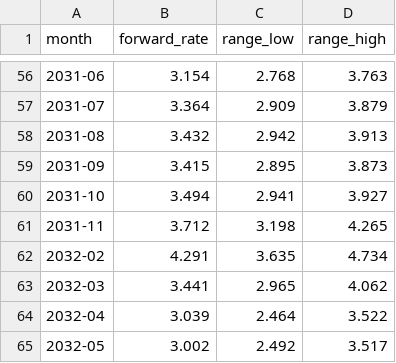
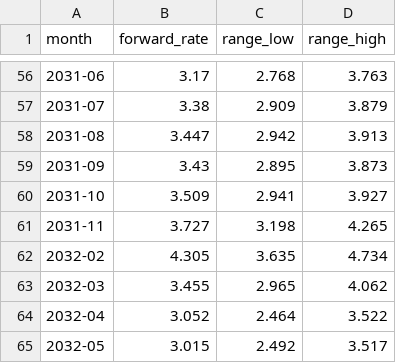
Before and after one commit to arthur-m3/gas-chart, a CSV file: outputs/curve.csv, drawn as a sheet; only a part is shown, gaps mark what is left out; the diff covers the shown part only.

```diff
--- a/outputs/curve.csv
+++ b/outputs/curve.csv
@@ -56,10 +56,10 @@ month,forward_rate,range_low,range_high
-2031-06,3.154,2.768,3.763
-2031-07,3.364,2.909,3.879
-2031-08,3.432,2.942,3.913
-2031-09,3.415,2.895,3.873
-2031-10,3.494,2.941,3.927
-2031-11,3.712,3.198,4.265
-2032-02,4.291,3.635,4.734
-2032-03,3.441,2.965,4.062
-2032-04,3.039,2.464,3.522
-2032-05,3.002,2.492,3.517
+2031-06,3.17,2.768,3.763
+2031-07,3.38,2.909,3.879
+2031-08,3.447,2.942,3.913
+2031-09,3.43,2.895,3.873
+2031-10,3.509,2.941,3.927
+2031-11,3.727,3.198,4.265
+2032-02,4.305,3.635,4.734
+2032-03,3.455,2.965,4.062
+2032-04,3.052,2.464,3.522
+2032-05,3.015,2.492,3.517
```
Also changed, not shown: 56 edited cells elsewhere in this file, 2 other files.
